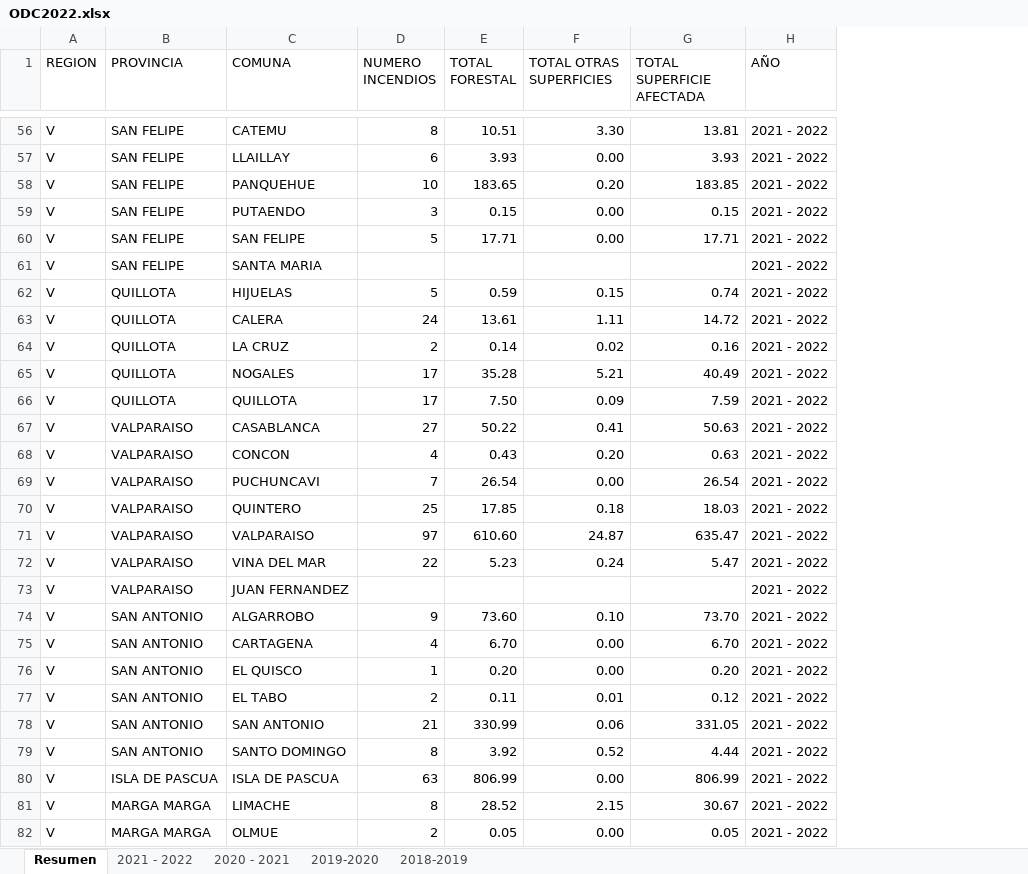
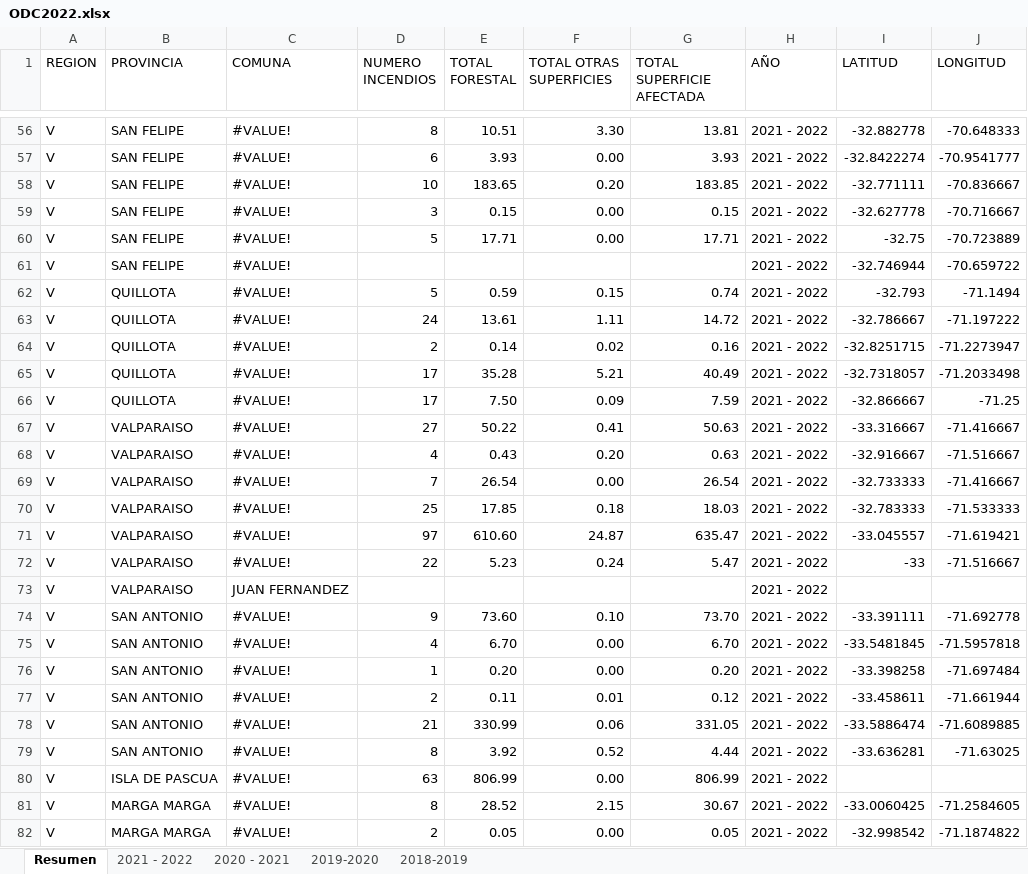
Before and after one commit to militomen/DataViz-Final, an Excel workbook: ODC2022.xlsx, sheet Resumen, drawn as a sheet; only a part is shown, gaps mark what is left out; values as stored, in another font and other column widths than the file's, no cell formats; the diff covers the shown part only; the diff names each change by its address in the sheet, - before the commit and + after, or states it on an @@ line.

Commit message:
latitud longitud

```diff
--- a/ODC2022.xlsx (sheet Resumen)
+++ b/ODC2022.xlsx (sheet Resumen)
+column I (LATITUD), rows 56-82: -32.882778 | -32.8422274 | -32.771111 | -32.627778 | -32.75 | -32.746944 | -32.793 | -32.786667 | -32.8251715 | -32.7318057 | -32.866667 | -33.316667 | -32.916667 | -32.733333 | -32.783333 | -33.045557 | -33 |  | -33.391111 | -33.5481845 | -33.398258 | -33.458611 | -33.5886474 | -33.636281 |  | -33.0060425 | -32.998542
+column J (LONGITUD), rows 56-82: -70.648333 | -70.9541777 | -70.836667 | -70.716667 | -70.723889 | -70.659722 | -71.1494 | -71.197222 | -71.2273947 | -71.2033498 | -71.25 | -71.416667 | -71.516667 | -71.416667 | -71.533333 | -71.619421 | -71.516667 |  | -71.692778 | -71.5957818 | -71.697484 | -71.661944 | -71.6089885 | -71.63025 |  | -71.2584605 | -71.1874822
-C56 (COMUNA): CATEMU
+C56 (COMUNA): #VALUE!
-C57 (COMUNA): LLAILLAY
+C57 (COMUNA): #VALUE!
-C58 (COMUNA): PANQUEHUE
+C58 (COMUNA): #VALUE!
-C59 (COMUNA): PUTAENDO
+C59 (COMUNA): #VALUE!
-C60 (COMUNA): SAN FELIPE
+C60 (COMUNA): #VALUE!
-C61 (COMUNA): SANTA MARIA
+C61 (COMUNA): #VALUE!
-C62 (COMUNA): HIJUELAS
+C62 (COMUNA): #VALUE!
-C63 (COMUNA): CALERA
+C63 (COMUNA): #VALUE!
-C64 (COMUNA): LA CRUZ
+C64 (COMUNA): #VALUE!
-C65 (COMUNA): NOGALES
+C65 (COMUNA): #VALUE!
-C66 (COMUNA): QUILLOTA
+C66 (COMUNA): #VALUE!
-C67 (COMUNA): CASABLANCA
+C67 (COMUNA): #VALUE!
-C68 (COMUNA): CONCON
+C68 (COMUNA): #VALUE!
-C69 (COMUNA): PUCHUNCAVI
+C69 (COMUNA): #VALUE!
-C70 (COMUNA): QUINTERO
+C70 (COMUNA): #VALUE!
-C71 (COMUNA): VALPARAISO
+C71 (COMUNA): #VALUE!
-C72 (COMUNA): VINA DEL MAR
+C72 (COMUNA): #VALUE!
-C74 (COMUNA): ALGARROBO
+C74 (COMUNA): #VALUE!
-C75 (COMUNA): CARTAGENA
+C75 (COMUNA): #VALUE!
-C76 (COMUNA): EL QUISCO
+C76 (COMUNA): #VALUE!
-C77 (COMUNA): EL TABO
+C77 (COMUNA): #VALUE!
-C78 (COMUNA): SAN ANTONIO
+C78 (COMUNA): #VALUE!
-C79 (COMUNA): SANTO DOMINGO
+C79 (COMUNA): #VALUE!
-C80 (COMUNA): ISLA DE PASCUA
+C80 (COMUNA): #VALUE!
-C81 (COMUNA): LIMACHE
+C81 (COMUNA): #VALUE!
-C82 (COMUNA): OLMUE
+C82 (COMUNA): #VALUE!
```
Also changed, not shown: 1335 edited cells elsewhere in this sheet, cell formats, 1 other file.
